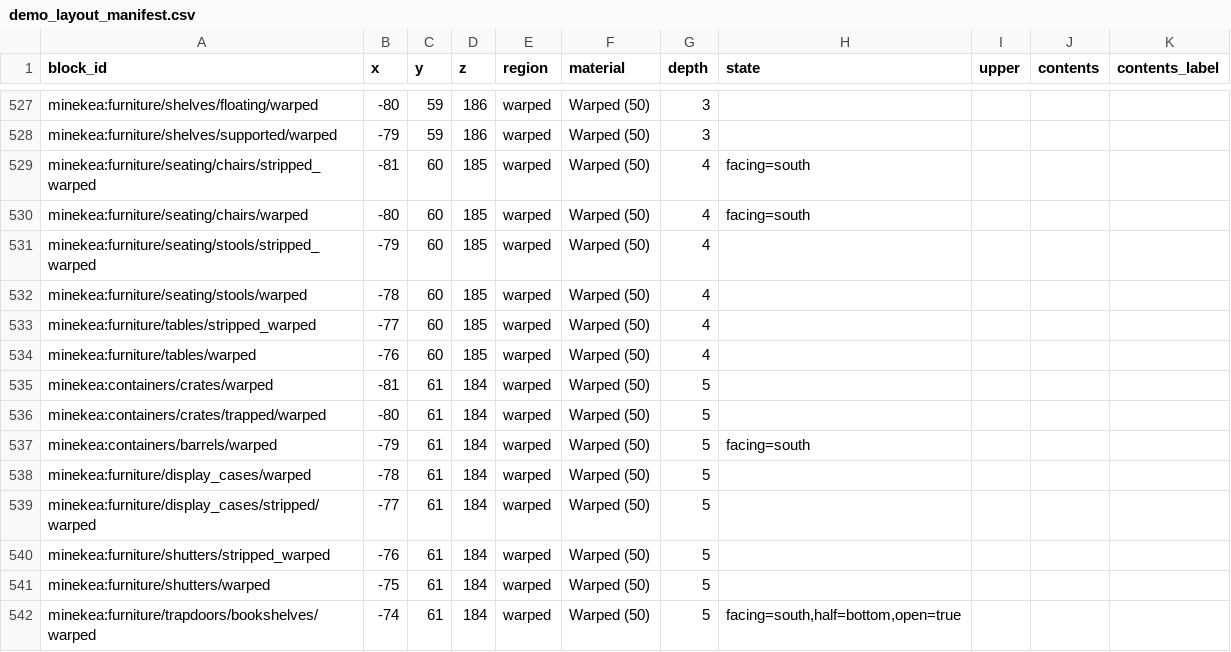
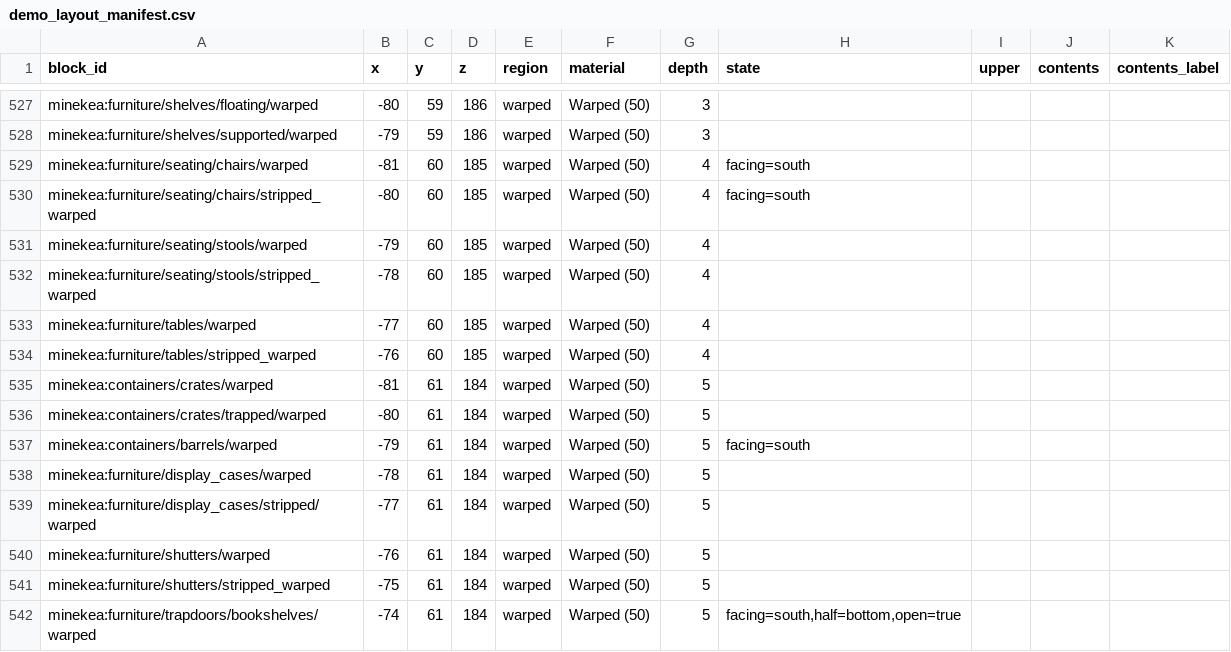
Before and after one commit to chimericdream/minecraft-mods, a CSV file: minekea/demo-world/demo_layout_manifest.csv, drawn as a sheet; only a part is shown, gaps mark what is left out.

```diff
--- a/minekea/demo-world/demo_layout_manifest.csv
+++ b/minekea/demo-world/demo_layout_manifest.csv
@@ -528,8 +528,8 @@ minekea:furniture/shelves/floating/warped,-80,59,186,warped,Warped (50),3,,,,
 minekea:furniture/shelves/supported/warped,-79,59,186,warped,Warped (50),3,,,,
-minekea:furniture/seating/chairs/stripped_warped,-81,60,185,warped,Warped (50),4,facing=south,,,
-minekea:furniture/seating/chairs/warped,-80,60,185,warped,Warped (50),4,facing=south,,,
-minekea:furniture/seating/stools/stripped_warped,-79,60,185,warped,Warped (50),4,,,,
-minekea:furniture/seating/stools/warped,-78,60,185,warped,Warped (50),4,,,,
-minekea:furniture/tables/stripped_warped,-77,60,185,warped,Warped (50),4,,,,
-minekea:furniture/tables/warped,-76,60,185,warped,Warped (50),4,,,,
+minekea:furniture/seating/chairs/warped,-81,60,185,warped,Warped (50),4,facing=south,,,
+minekea:furniture/seating/chairs/stripped_warped,-80,60,185,warped,Warped (50),4,facing=south,,,
+minekea:furniture/seating/stools/warped,-79,60,185,warped,Warped (50),4,,,,
+minekea:furniture/seating/stools/stripped_warped,-78,60,185,warped,Warped (50),4,,,,
+minekea:furniture/tables/warped,-77,60,185,warped,Warped (50),4,,,,
+minekea:furniture/tables/stripped_warped,-76,60,185,warped,Warped (50),4,,,,
 minekea:containers/crates/warped,-81,61,184,warped,Warped (50),5,,,,
@@ -539,4 +539,4 @@ minekea:furniture/display_cases/warped,-78,61,184,warped,Warped (50),5,,,,
 minekea:furniture/display_cases/stripped/warped,-77,61,184,warped,Warped (50),5,,,,
-minekea:furniture/shutters/stripped_warped,-76,61,184,warped,Warped (50),5,,,,
-minekea:furniture/shutters/warped,-75,61,184,warped,Warped (50),5,,,,
+minekea:furniture/shutters/warped,-76,61,184,warped,Warped (50),5,,,,
+minekea:furniture/shutters/stripped_warped,-75,61,184,warped,Warped (50),5,,,,
 minekea:furniture/trapdoors/bookshelves/warped,-74,61,184,warped,Warped (50),5,"facing=south,half=bottom,open=true",,,
```
Also changed, not shown: 2 other files.
